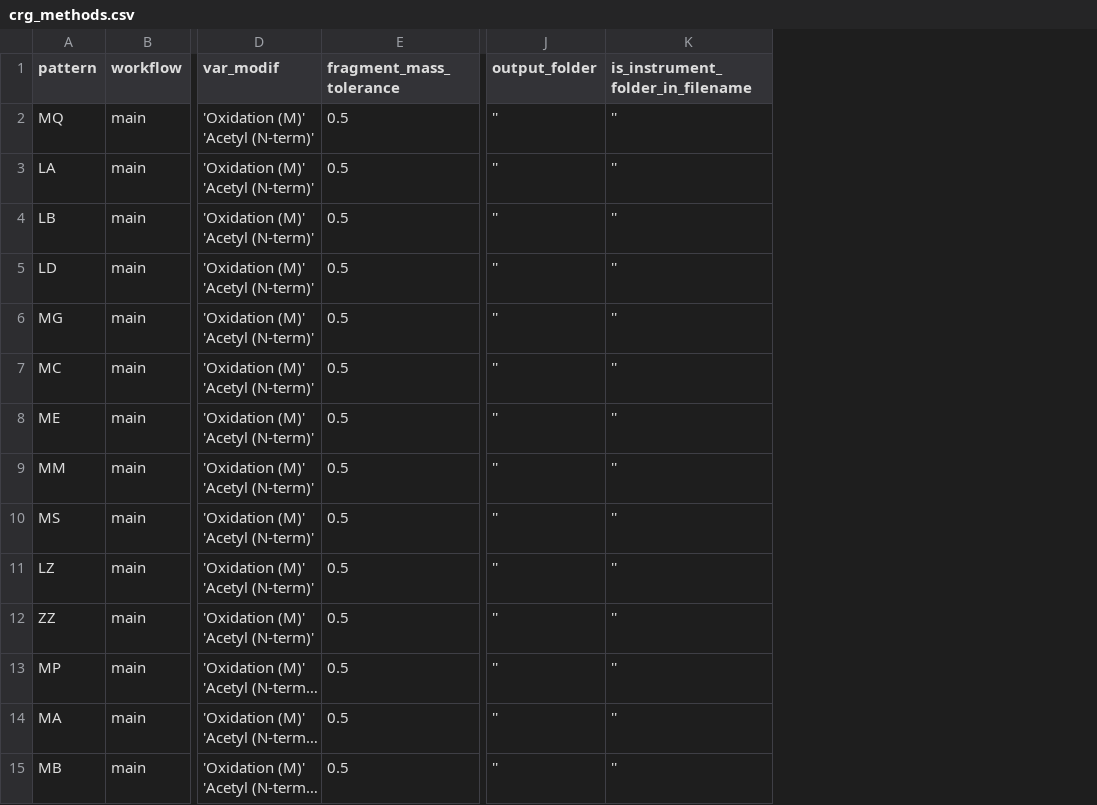
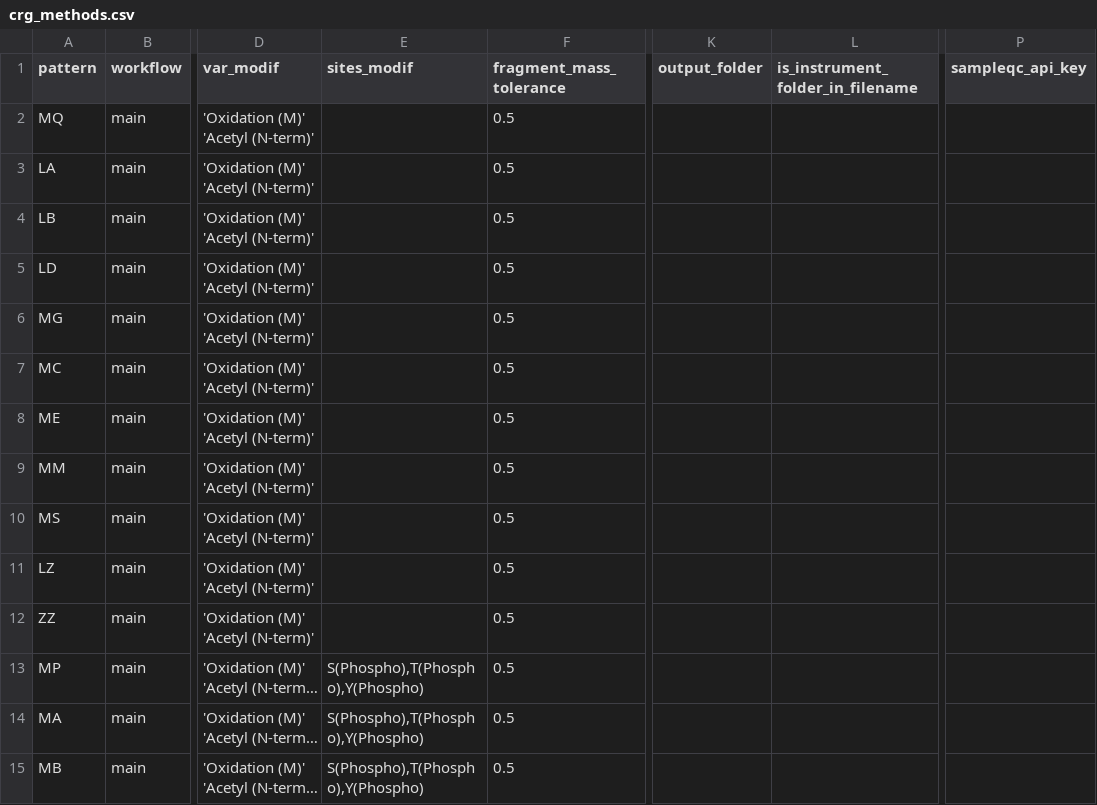
Before and after one commit to proteomicsunitcrg/atlas, a CSV file: assets/crg_methods.csv, drawn as a sheet; only a part is shown, gaps mark what is left out; long unchanged cells end in …; addresses are those after the commit; the diff covers the shown part only; the diff names each change by its address in the sheet, - before the commit and + after, or states it on an @@ line.

```diff
--- a/assets/crg_methods.csv
+++ b/assets/crg_methods.csv
+column E (sites_modif), rows 13-15: all S(Phospho),T(Phospho),Y(Phospho)
+column P (sampleqc_api_key), empty
-K2:K15 (output_folder): ''
+K2:K15 (output_folder): (empty)
-L2:L15 (is_instrument_folder_in_filename): ''
+L2:L15 (is_instrument_folder_in_filename): (empty)
```
Also changed, not shown: 32 edited cells elsewhere in this file, assets/crg_test_params.csv, 10 other files.
